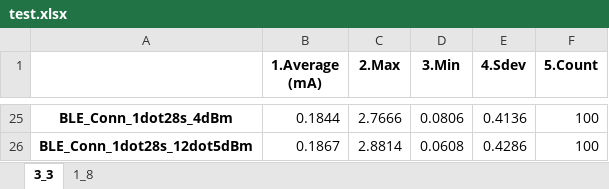
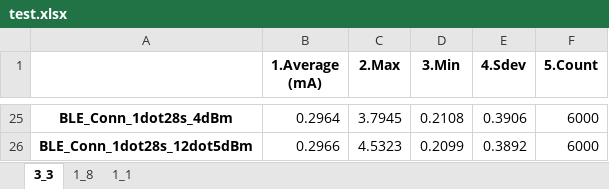
Before and after one commit to alexandre0119/currentConsumption, an Excel workbook: test.xlsx, sheet 3_3, drawn as a sheet; only a part is shown, gaps mark what is left out; values as stored, in another font and other column widths than the file's, no borders; the diff covers the shown part only; the diff names each change by its address in the sheet, - before the commit and + after, or states it on an @@ line.

```diff
--- a/test.xlsx (sheet 3_3)
+++ b/test.xlsx (sheet 3_3)
+sheet tab: 1_1
-B25 (1.Average (mA)): 0.1844
+B25 (1.Average (mA)): 0.2964
-C25 (2.Max): 2.7666
+C25 (2.Max): 3.7945
-D25 (3.Min): 0.0806
+D25 (3.Min): 0.2108
-E25 (4.Sdev): 0.4136
+E25 (4.Sdev): 0.3906
-F25:F26 (5.Count): 100
+F25:F26 (5.Count): 6000
-B26 (1.Average (mA)): 0.1867
+B26 (1.Average (mA)): 0.2966
-C26 (2.Max): 2.8814
+C26 (2.Max): 4.5323
-D26 (3.Min): 0.0608
+D26 (3.Min): 0.2099
-E26 (4.Sdev): 0.4286
+E26 (4.Sdev): 0.3892
```
Also changed, not shown: 115 edited cells elsewhere in this sheet, sheet 1_8, 5 other files.
